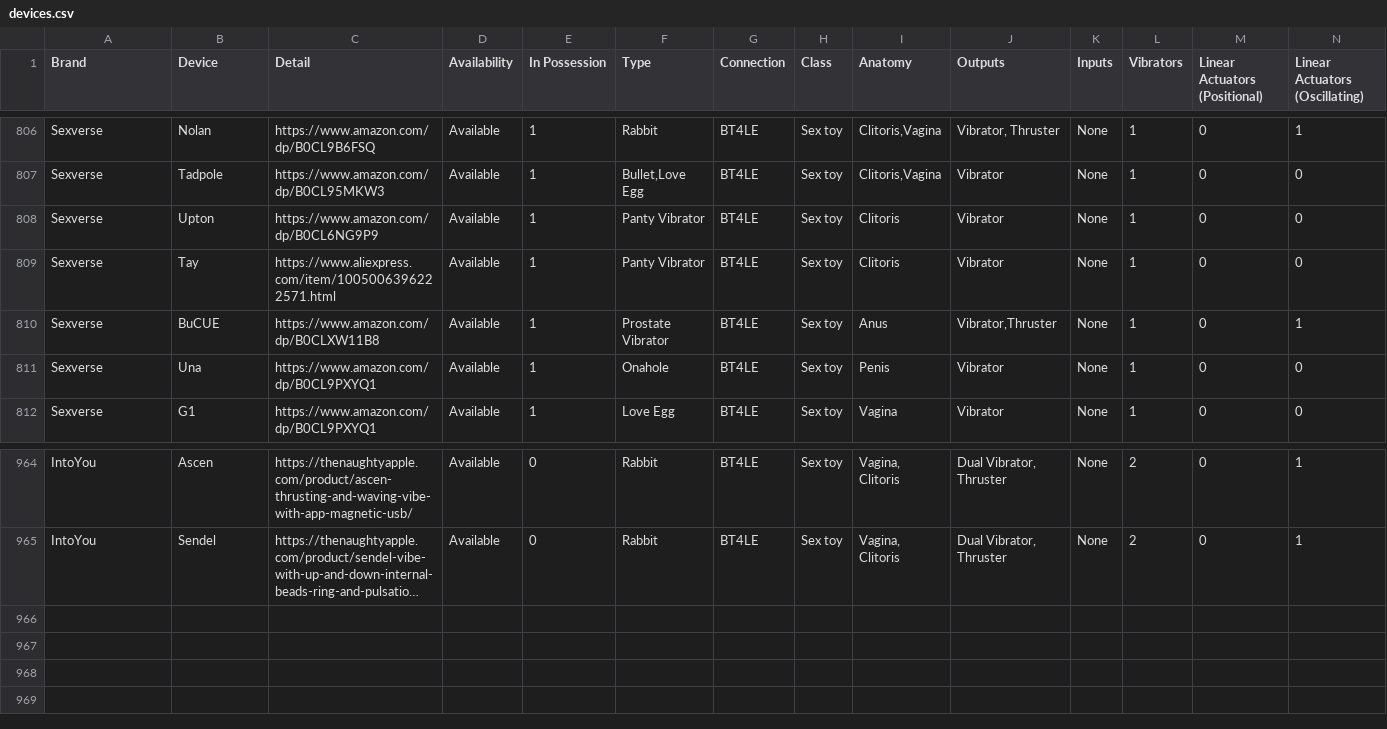
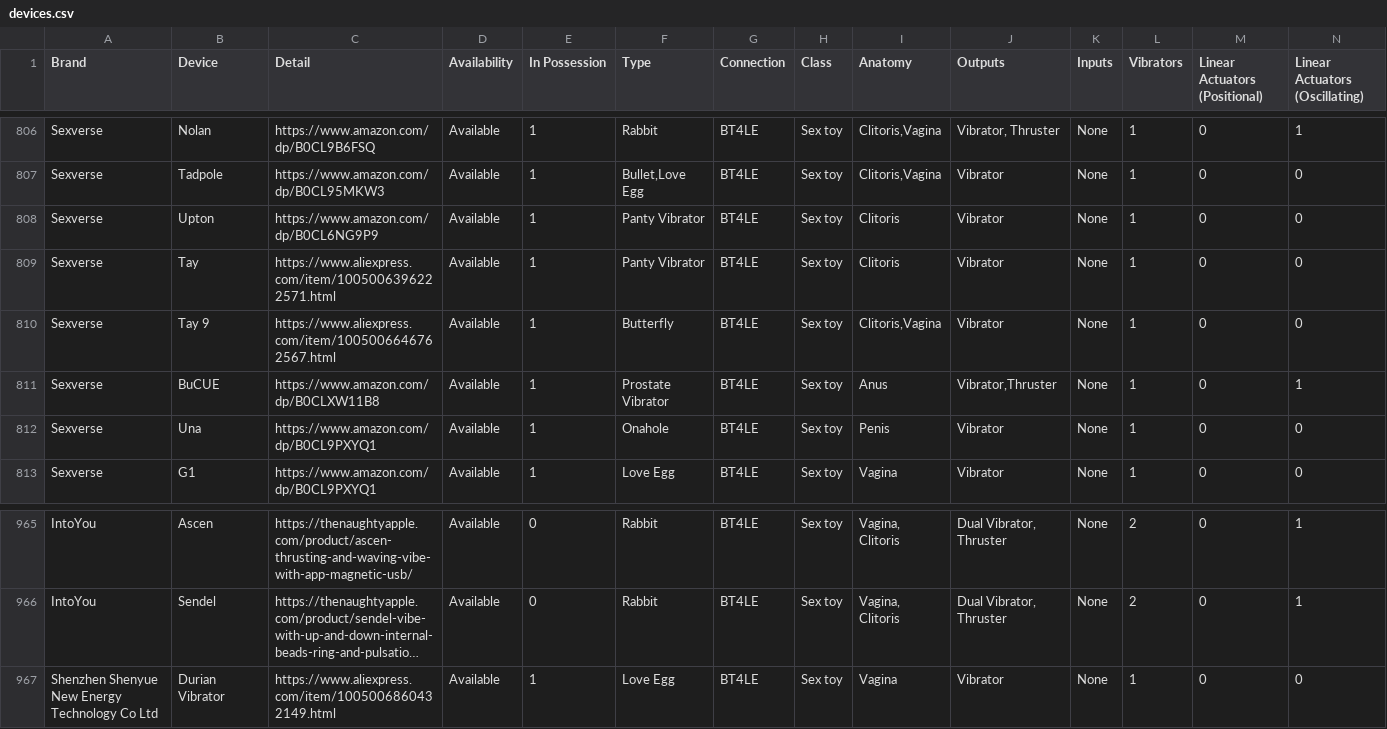
Before and after one commit to blackspherefollower/IoSTIndex, a CSV file: src/data/devices.csv, drawn as a sheet; only a part is shown, gaps mark what is left out; long unchanged cells end in …; rows hold the shown columns only; the diff names each change by its address in the sheet, - before the commit and + after, or states it on an @@ line.

```diff
--- a/src/data/devices.csv
+++ b/src/data/devices.csv
+row 810: Sexverse | Tay 9 | https://www.aliexpress.com/item/1005006646762567.html | Available | 1 | Butterfly | BT4LE | Sex toy | Clitoris,Vagina | Vibrator | None | 1 | 0 | 0
+row 967: Shenzhen Shenyue New Energy Technology Co Ltd | Durian Vibrator | https://www.aliexpress.com/item/1005006860432149.html | Available | 1 | Love Egg | BT4LE | Sex toy | Vagina | Vibrator | None | 1 | 0 | 0
```
